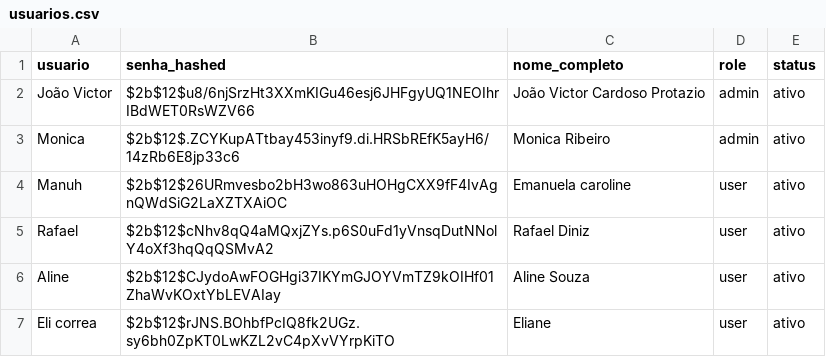
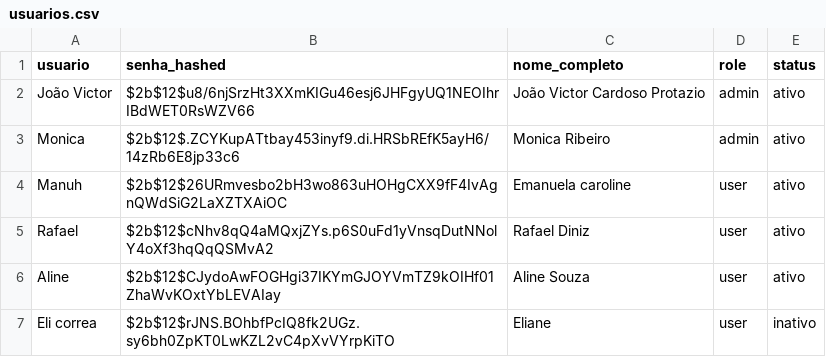
Before and after one commit to controleciceropapelaria-design/Orcamentopersonalizado, a CSV file: data/usuarios.csv, drawn as a sheet.

Commit message:
Update usuarios.csv via Streamlit

```diff
--- a/data/usuarios.csv
+++ b/data/usuarios.csv
@@ -6,2 +6,2 @@ Rafael,$2b$12$cNhv8qQ4aMQxjZYs.p6S0uFd1yVnsqDutNNolY4oXf3hqQqQSMvA2,Rafael Diniz
 Aline,$2b$12$CJydoAwFOGHgi37IKYmGJOYVmTZ9kOIHf01ZhaWvKOxtYbLEVAIay,Aline Souza,user,ativo
-Eli correa,$2b$12$rJNS.BOhbfPcIQ8fk2UGz.sy6bh0ZpKT0LwKZL2vC4pXvVYrpKiTO,Eliane,user,ativo
+Eli correa,$2b$12$rJNS.BOhbfPcIQ8fk2UGz.sy6bh0ZpKT0LwKZL2vC4pXvVYrpKiTO,Eliane,user,inativo
```
